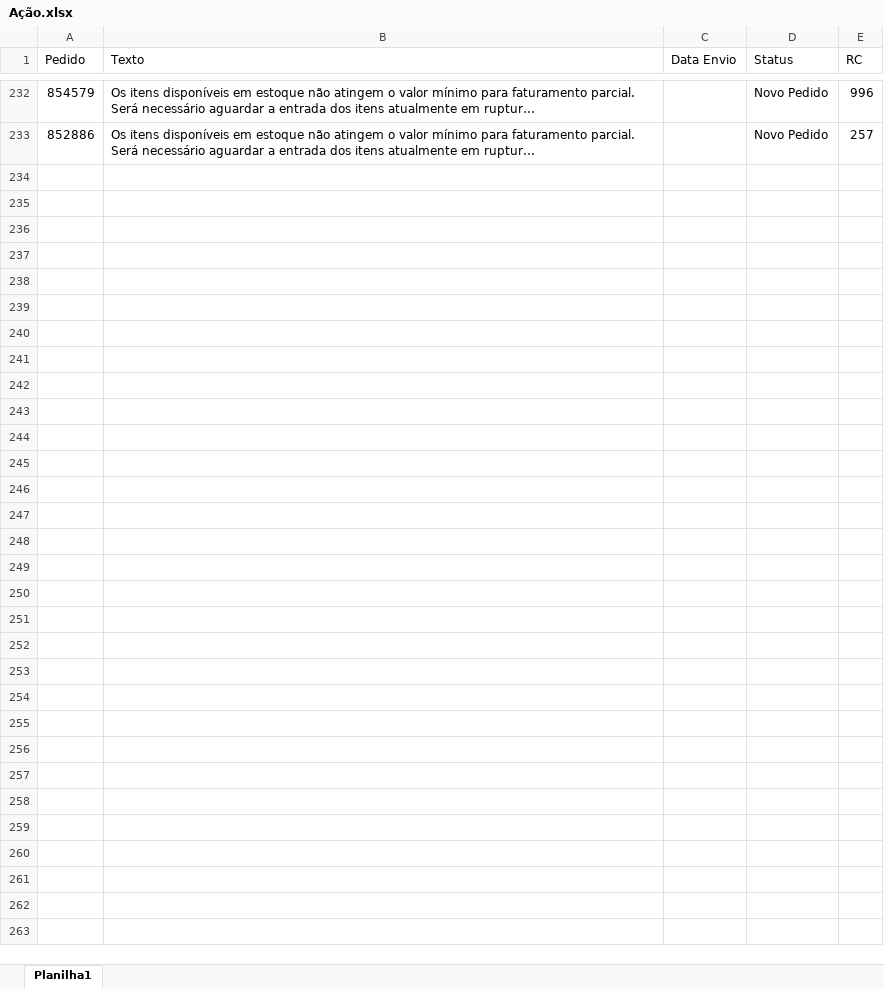
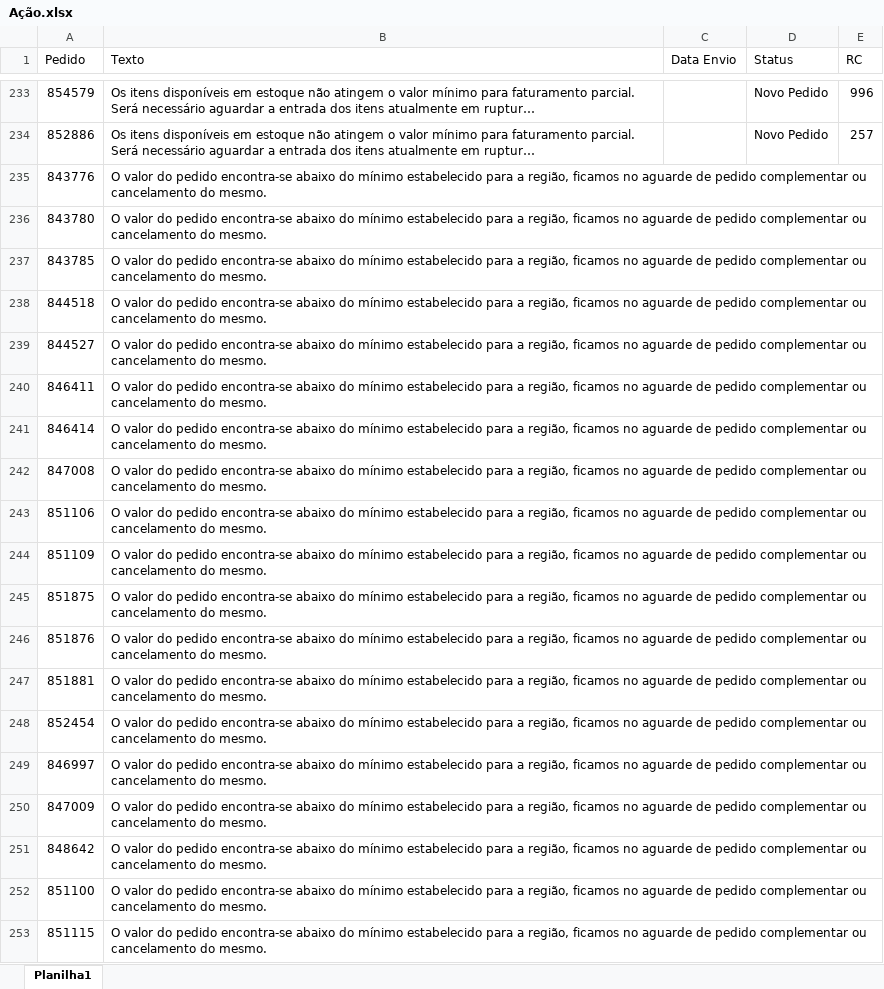
Before and after one commit to Alefe1995/portal-pedidos, an Excel workbook: Ação.xlsx, sheet Planilha1, drawn as a sheet; only a part is shown, gaps mark what is left out; long unchanged cells end in …; values as stored, in another font and other column widths than the file's, no borders; the diff covers the shown part only; the diff names each change by its address in the sheet, - before the commit and + after, or states it on an @@ line.

```diff
--- a/Ação.xlsx (sheet Planilha1)
+++ b/Ação.xlsx (sheet Planilha1)
+row 235: 843776 | O valor do pedido encontra-se abaixo do mínimo estabelecido para a região, ficamos no aguarde de pedido complementar ou cancelamento do mesmo.
+row 236: 843780 | O valor do pedido encontra-se abaixo do mínimo estabelecido para a região, ficamos no aguarde de pedido complementar ou cancelamento do mesmo.
+row 237: 843785 | O valor do pedido encontra-se abaixo do mínimo estabelecido para a região, ficamos no aguarde de pedido complementar ou cancelamento do mesmo.
+row 238: 844518 | O valor do pedido encontra-se abaixo do mínimo estabelecido para a região, ficamos no aguarde de pedido complementar ou cancelamento do mesmo.
+row 239: 844527 | O valor do pedido encontra-se abaixo do mínimo estabelecido para a região, ficamos no aguarde de pedido complementar ou cancelamento do mesmo.
+row 240: 846411 | O valor do pedido encontra-se abaixo do mínimo estabelecido para a região, ficamos no aguarde de pedido complementar ou cancelamento do mesmo.
+row 241: 846414 | O valor do pedido encontra-se abaixo do mínimo estabelecido para a região, ficamos no aguarde de pedido complementar ou cancelamento do mesmo.
+row 242: 847008 | O valor do pedido encontra-se abaixo do mínimo estabelecido para a região, ficamos no aguarde de pedido complementar ou cancelamento do mesmo.
+row 243: 851106 | O valor do pedido encontra-se abaixo do mínimo estabelecido para a região, ficamos no aguarde de pedido complementar ou cancelamento do mesmo.
+row 244: 851109 | O valor do pedido encontra-se abaixo do mínimo estabelecido para a região, ficamos no aguarde de pedido complementar ou cancelamento do mesmo.
+row 245: 851875 | O valor do pedido encontra-se abaixo do mínimo estabelecido para a região, ficamos no aguarde de pedido complementar ou cancelamento do mesmo.
+row 246: 851876 | O valor do pedido encontra-se abaixo do mínimo estabelecido para a região, ficamos no aguarde de pedido complementar ou cancelamento do mesmo.
+row 247: 851881 | O valor do pedido encontra-se abaixo do mínimo estabelecido para a região, ficamos no aguarde de pedido complementar ou cancelamento do mesmo.
+row 248: 852454 | O valor do pedido encontra-se abaixo do mínimo estabelecido para a região, ficamos no aguarde de pedido complementar ou cancelamento do mesmo.
+row 249: 846997 | O valor do pedido encontra-se abaixo do mínimo estabelecido para a região, ficamos no aguarde de pedido complementar ou cancelamento do mesmo.
+row 250: 847009 | O valor do pedido encontra-se abaixo do mínimo estabelecido para a região, ficamos no aguarde de pedido complementar ou cancelamento do mesmo.
+row 251: 848642 | O valor do pedido encontra-se abaixo do mínimo estabelecido para a região, ficamos no aguarde de pedido complementar ou cancelamento do mesmo.
+row 252: 851100 | O valor do pedido encontra-se abaixo do mínimo estabelecido para a região, ficamos no aguarde de pedido complementar ou cancelamento do mesmo.
+row 253: 851115 | O valor do pedido encontra-se abaixo do mínimo estabelecido para a região, ficamos no aguarde de pedido complementar ou cancelamento do mesmo.
```
Also changed, not shown: 134 added rows, 44 removed rows, 2 moved rows and 34 edited cells elsewhere in this sheet, Itens.xlsx, Pedidos.xlsx.
